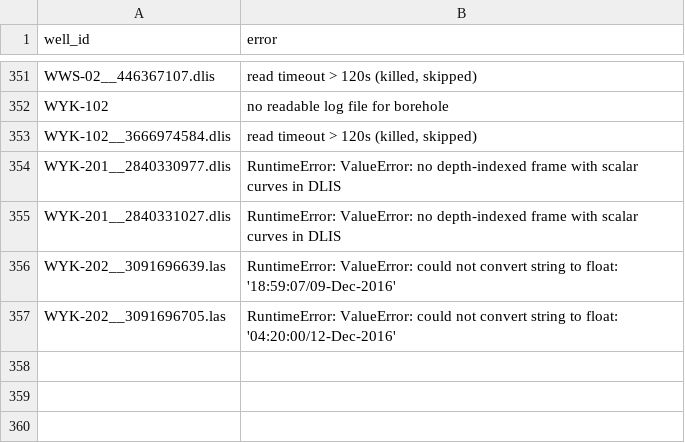
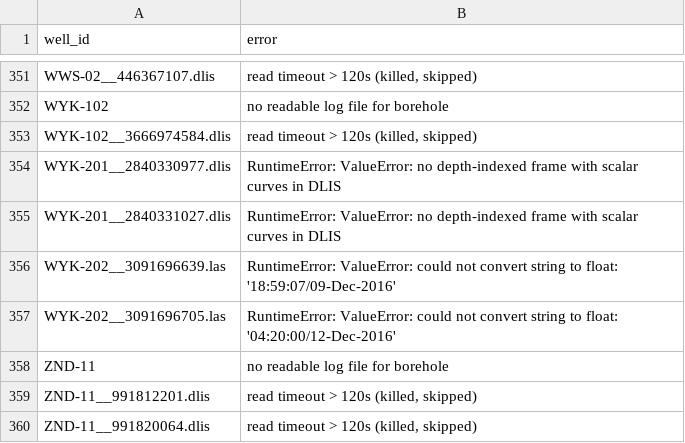
Before and after one commit to Ammar12Falah/LithoGPT-2, a CSV file: reports/nlog_failures.csv, drawn as a sheet; only a part is shown, gaps mark what is left out; the diff names each change by its address in the sheet, - before the commit and + after, or states it on an @@ line.

```diff
--- a/reports/nlog_failures.csv
+++ b/reports/nlog_failures.csv
+row 358: ZND-11 | no readable log file for borehole
+row 359: ZND-11__991812201.dlis | read timeout > 120s (killed, skipped)
+row 360: ZND-11__991820064.dlis | read timeout > 120s (killed, skipped)
```
Also changed, not shown: reports/nlog_coverage.csv, reports/nlog_unmapped_mnemonics.csv, 2 other files.
